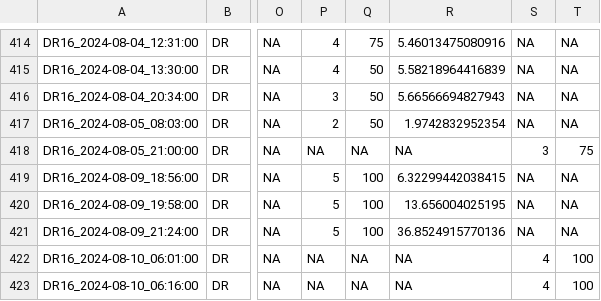
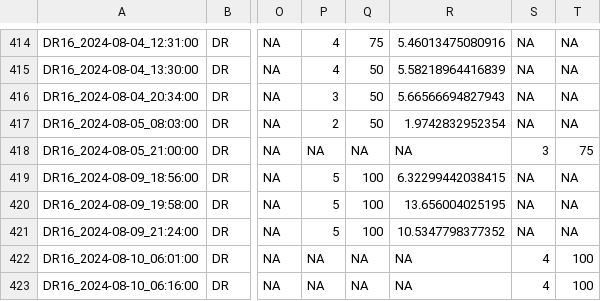
Before and after one commit to KatelynDepot/fDNA-quantifies-seabird-diet, a CSV file: processed_data/Final_bill_loads.csv, drawn as a sheet; only a part is shown, gaps mark what is left out; the diff names each change by its address in the sheet, - before the commit and + after, or states it on an @@ line.

```diff
--- a/processed_data/Final_bill_loads.csv
+++ b/processed_data/Final_bill_loads.csv
-R421: 36.8524915770136
+R421: 10.5347798377352
```
Also changed, not shown: processed_data/Prey_masses_by_ind.csv, processed_data/Prey_masses_by_type.csv, 1 other file.
